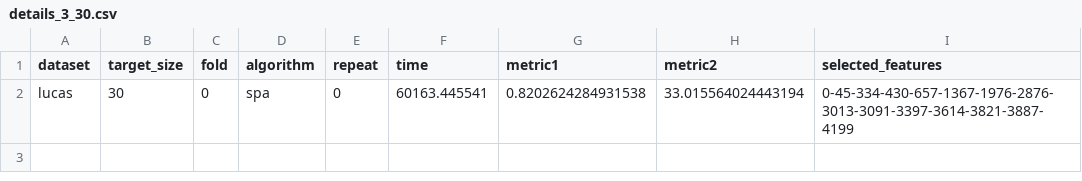
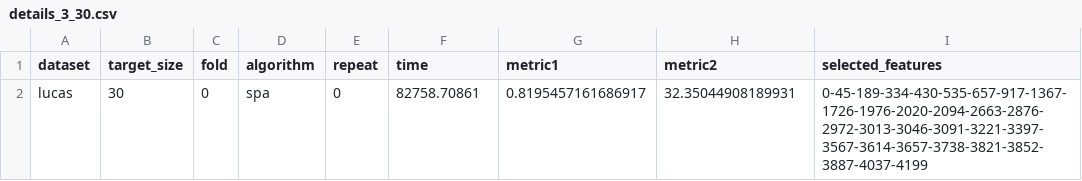
Before and after one commit to arf-themascoteers/bsdr, a CSV file: saved_results/3_30/details_3_30.csv, drawn as a sheet.

```diff
--- a/saved_results/3_30/details_3_30.csv
+++ b/saved_results/3_30/details_3_30.csv
@@ -1,2 +1,2 @@
 dataset,target_size,fold,algorithm,repeat,time,metric1,metric2,selected_features
-lucas,30,0,spa,0,60163.445541,0.8202624284931538,33.015564024443194,0-45-334-430-657-1367-1976-2876-3013-3091-3397-3614-3821-3887-4199
+lucas,30,0,spa,0,82758.70861,0.8195457161686917,32.35044908189931,0-45-189-334-430-535-657-917-1367-1726-1976-2020-2094-2663-2876-2972-3013-3046-3091-3221-3397-3567-3614-3657-3738-3821-3852-3887-4037-4199
```
Also changed, not shown: 1 other file.
